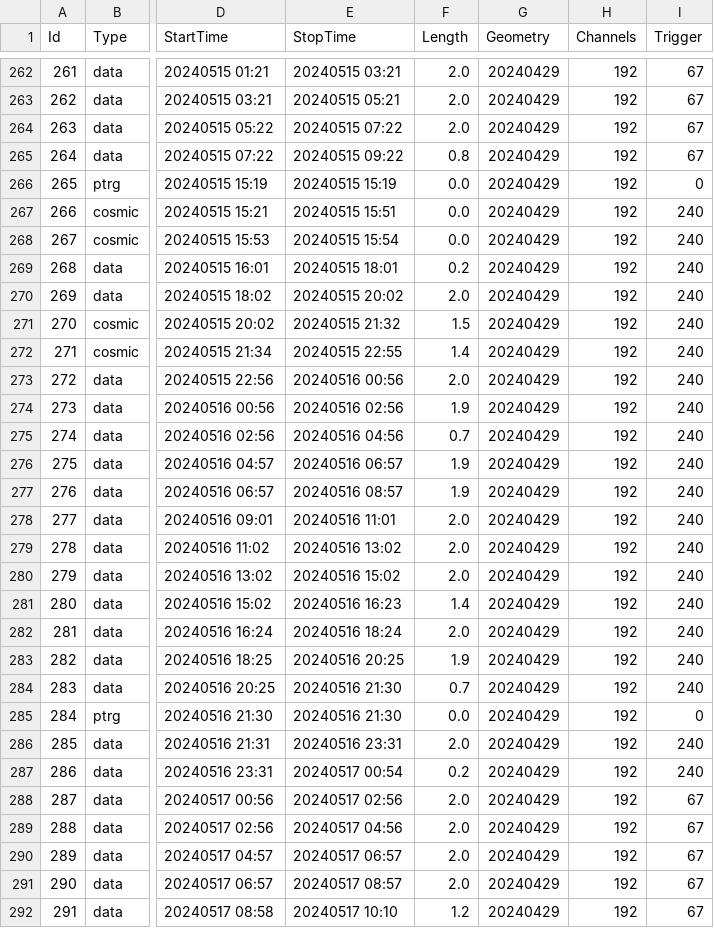
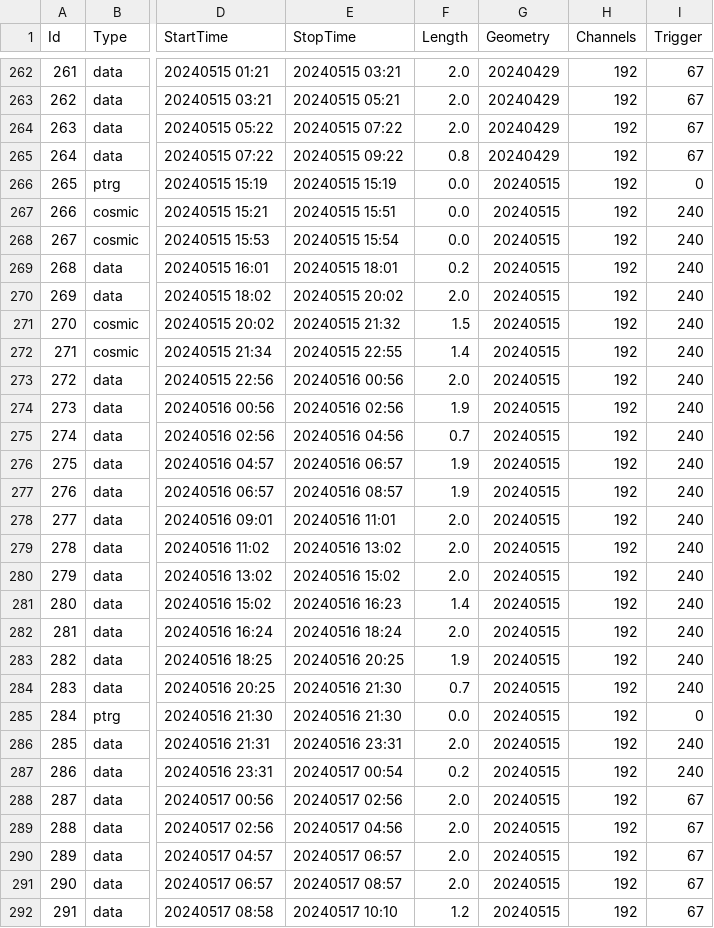
Before and after one commit to Gongzi-Zhang/BNL_test, a CSV file: database/db.csv, drawn as a sheet; only a part is shown, gaps mark what is left out; the diff covers the shown part only; the diff names each change by its address in the sheet, - before the commit and + after, or states it on an @@ line.

```diff
--- a/database/db.csv
+++ b/database/db.csv
-G266:G292 (Geometry): 20240429
+G266:G292 (Geometry): 20240515
```
Also changed, not shown: 8 added rows and 3 edited cells elsewhere in this file, 4 other files.
